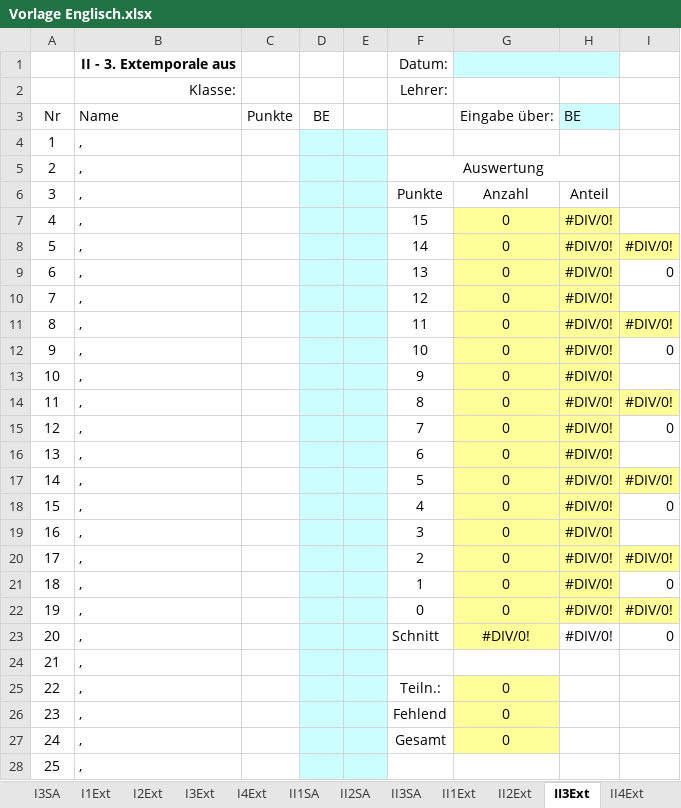
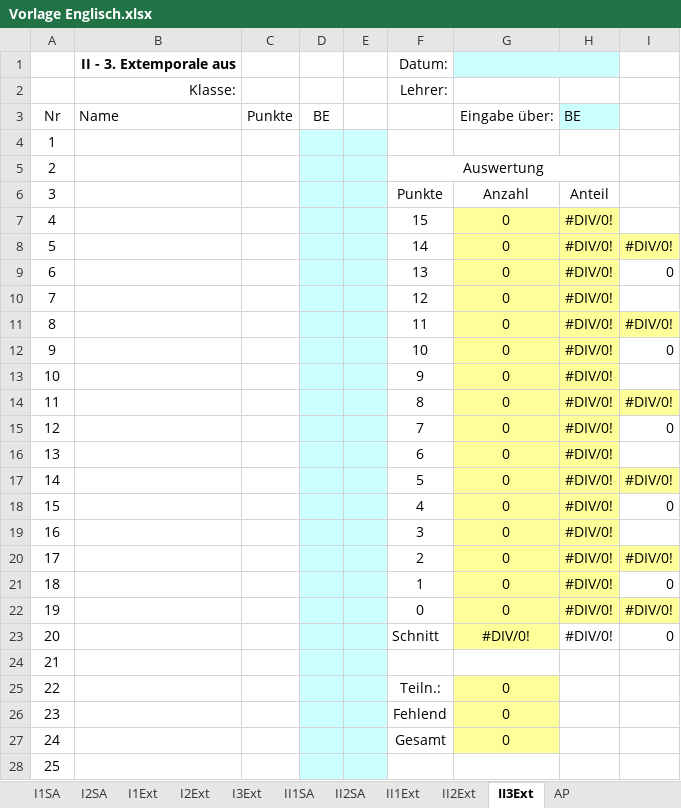
Before and after one commit to FOSBOS/diNo, an Excel workbook: Vorlage Englisch.xlsx, sheet II3Ext, drawn as a sheet; only a part is shown; values as stored, in another font and other column widths than the file's, no borders; conditional formats not drawn; the diff covers the shown part only; the diff names each change by its address in the sheet, - before the commit and + after, or states it on an @@ line.

```diff
--- a/Vorlage Englisch.xlsx (sheet II3Ext)
+++ b/Vorlage Englisch.xlsx (sheet II3Ext)
-sheet tab: I3SA
-sheet tab: I4Ext
-sheet tab: II3SA
-sheet tab: II4Ext
-B4:B28 (Name): ,
+B4:B28 (Name): (empty)
```
Also changed, not shown: 15 added rows, 15 removed rows and 16 edited cells elsewhere in this sheet, sheet Eingabe Abitur, sheet I3Ext, sheet II2Ext, sheet II1Ext, sheet I2Ext, sheet I1Ext, 9 more sheets, other sheet tabs, formulas that keep their value, hidden cells, 2 other files.
